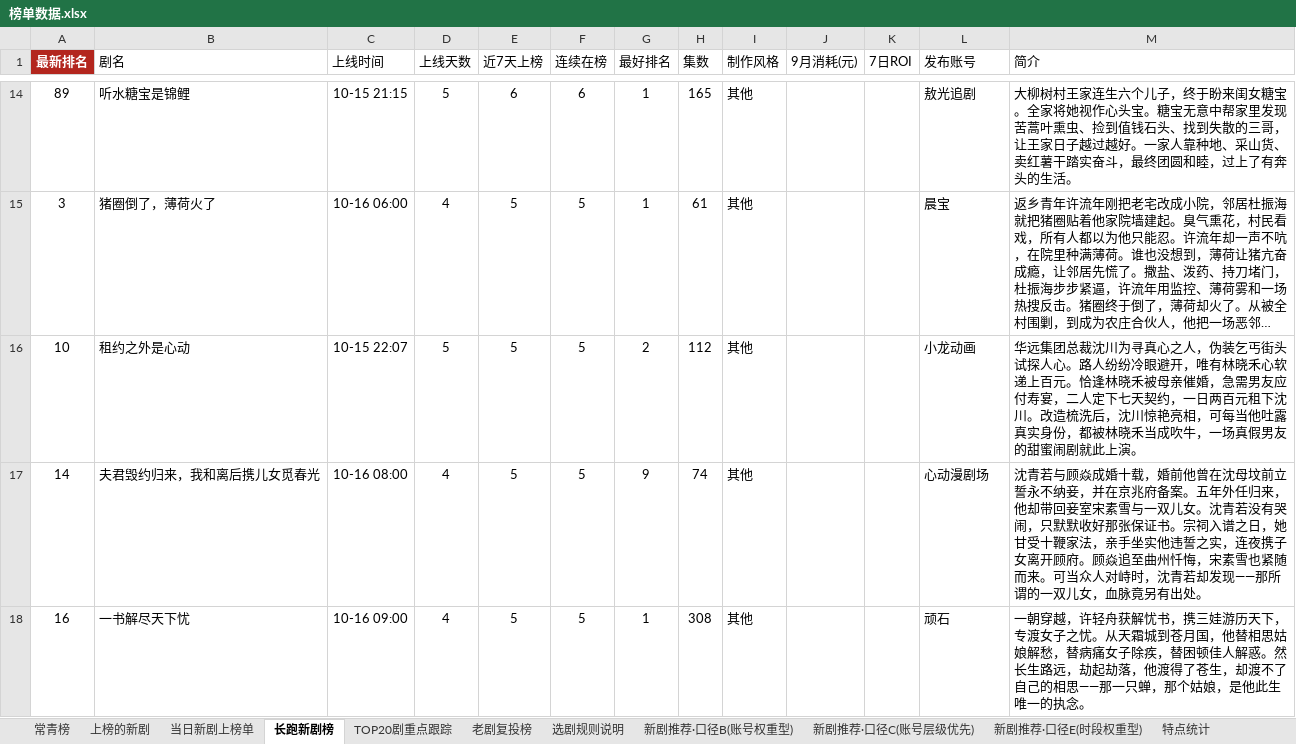
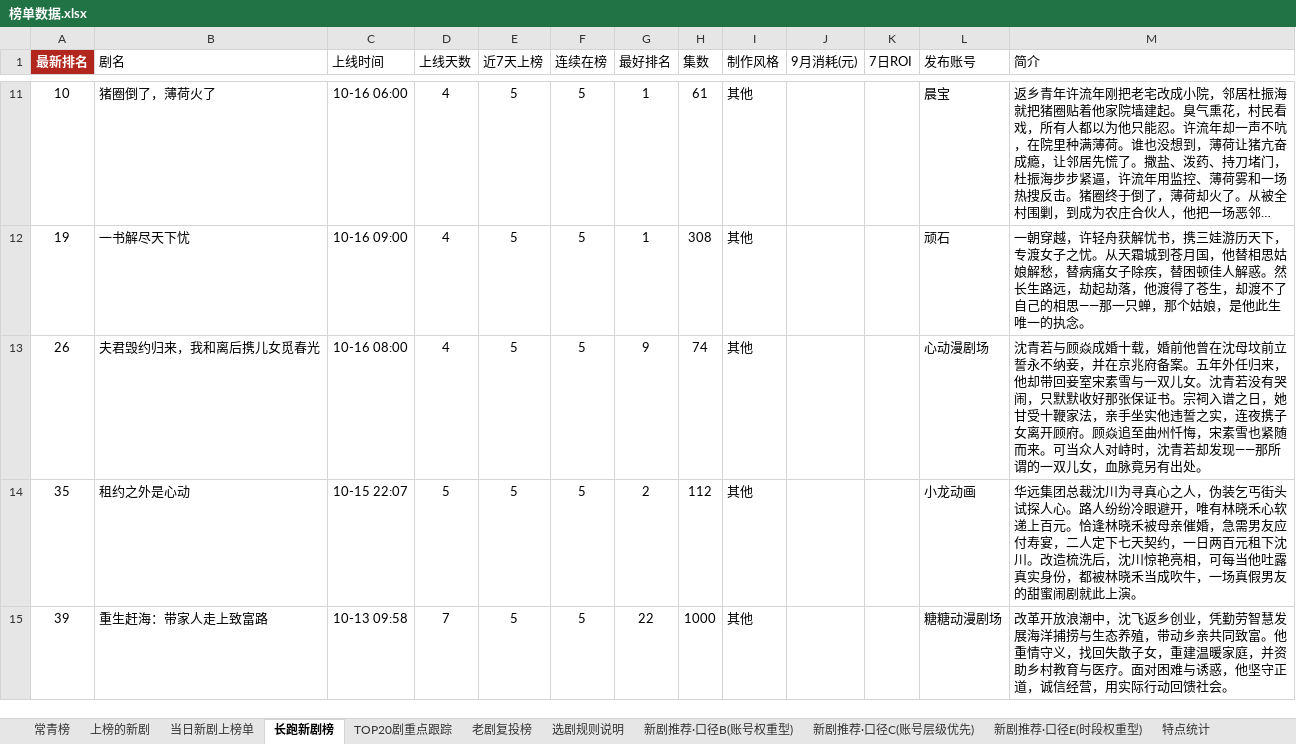
Before and after one commit to 2m247cdz9k-design/tomato-drama-rankings, an Excel workbook: 榜单数据.xlsx, sheet 长跑新剧榜, drawn as a sheet; only a part is shown, gaps mark what is left out; long unchanged cells end in …; values as stored, in another font and other column widths than the file's, no borders; removed rows and columns are numbered as before the commit, all else as after; the diff covers the shown part only; the diff names each change by its address in the sheet, - before the commit and + after, or states it on an @@ line.

```diff
--- a/榜单数据.xlsx (sheet 长跑新剧榜)
+++ b/榜单数据.xlsx (sheet 长跑新剧榜)
-row 14: 89 | 听水糖宝是锦鲤 | 10-15 21:15 | 5 | 6 | 6 | 1 | 165 | 其他 |  |  | 敖光追剧 | 大柳树村王家连生六个儿子，终于盼来闺女糖宝。全家将她视作心头宝。糖宝无意中帮家里发现苦蒿叶熏虫、捡到值钱石头、找到失散的三哥，让王家日子越过越好。一家人靠种地、采山货、卖红薯干踏实奋斗，最终团圆和睦，过上了有奔头的生活。
-A11 (最新排名): 3
+A11 (最新排名): 10
-row 16: 10 | 租约之外是心动 | 10-15 22:07 | 5 | 5 | 5 | 2 | 112 | 其他 |  |  | 小龙动画 | 华远集团总裁沈川为寻真心之人，伪装乞丐街头试探人心。路人纷纷冷眼避开，唯有林晓禾心软递上百元。恰逢林晓禾被母亲催婚，急需男友应付寿宴，二人定下七天契约，一日两百元租下沈川。改造梳洗后，沈川惊艳亮相，可每当他吐露真实身份，都被林晓禾当成吹牛，一场真假男友的甜蜜闹剧就此上演。
-row 17: 14 | 夫君毁约归来，我和离后携儿女觅春光 | 10-16 08:00 | 4 | 5 | 5 | 9 | 74 | 其他 |  |  | 心动漫剧场 | 沈青若与顾焱成婚十载，婚前他曾在沈母坟前立誓永不纳妾，并在京兆府备案。五年外任归来，他却带回妾室宋素雪与一双儿女。沈青若没有哭闹，只默默收好那张保证书。宗祠入谱之日，她甘受十鞭家法，亲手坐实他违誓之实，连夜携子女离开顾府。顾焱追至曲州忏悔，宋素雪也紧随而来。可当众人对峙时，沈青若却发现——那所谓的一双儿女，血脉竟另有出处。
-A12 (最新排名): 16
+A12 (最新排名): 19
+row 13: 26 | 夫君毁约归来，我和离后携儿女觅春光 | 10-16 08:00 | 4 | 5 | 5 | 9 | 74 | 其他 |  |  | 心动漫剧场 | 沈青若与顾焱成婚十载，婚前他曾在沈母坟前立誓永不纳妾，并在京兆府备案。五年外任归来，他却带回妾室宋素雪与一双儿女。沈青若没有哭闹，只默默收好那张保证书。宗祠入谱之日，她甘受十鞭家法，亲手坐实他违誓之实，连夜携子女离开顾府。顾焱追至曲州忏悔，宋素雪也紧随而来。可当众人对峙时，沈青若却发现——那所谓的一双儿女，血脉竟另有出处。
+row 14: 35 | 租约之外是心动 | 10-15 22:07 | 5 | 5 | 5 | 2 | 112 | 其他 |  |  | 小龙动画 | 华远集团总裁沈川为寻真心之人，伪装乞丐街头试探人心。路人纷纷冷眼避开，唯有林晓禾心软递上百元。恰逢林晓禾被母亲催婚，急需男友应付寿宴，二人定下七天契约，一日两百元租下沈川。改造梳洗后，沈川惊艳亮相，可每当他吐露真实身份，都被林晓禾当成吹牛，一场真假男友的甜蜜闹剧就此上演。
+row 15: 39 | 重生赶海：带家人走上致富路 | 10-13 09:58 | 7 | 5 | 5 | 22 | 1000 | 其他 |  |  | 糖糖动漫剧场 | 改革开放浪潮中，沈飞返乡创业，凭勤劳智慧发展海洋捕捞与生态养殖，带动乡亲共同致富。他重情守义，找回失散子女，重建温暖家庭，并资助乡村教育与医疗。面对困难与诱惑，他坚守正道，诚信经营，用实际行动回馈社会。
```
Also changed, not shown: 6 added rows, 11 removed rows and 8 edited cells elsewhere in this sheet, sheet 上榜的新剧, sheet TOP20剧重点跟踪, sheet 当日新剧上榜单, sheet 特点统计, sheet 常青榜, sheet 老剧复投榜, 2 more sheets, 2 other files.
